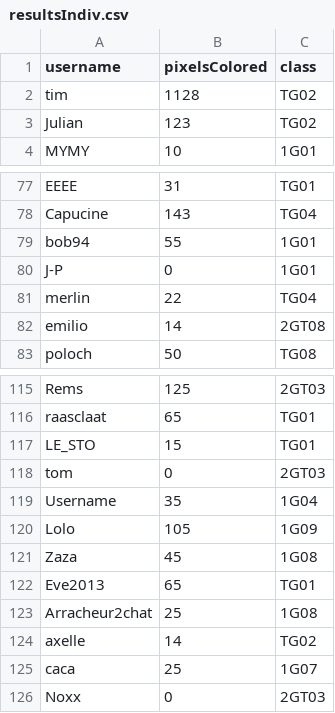
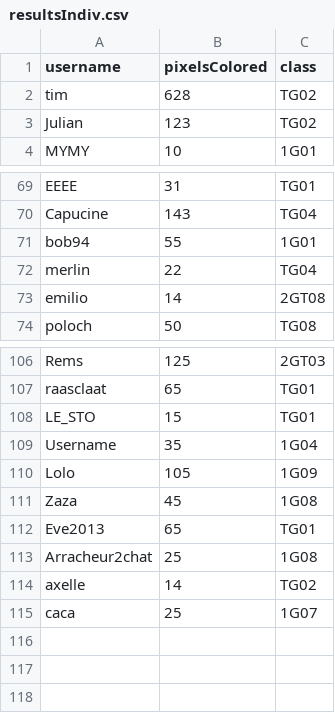
Before and after one commit to julianxbloom/PixelWar, a CSV file: myapp/resultats/resultsIndiv.csv, drawn as a sheet; only a part is shown, gaps mark what is left out; the diff covers the shown part only.

```diff
--- a/myapp/resultats/resultsIndiv.csv
+++ b/myapp/resultats/resultsIndiv.csv
@@ -1,3 +1,3 @@
 username,pixelsColored,class
-tim,1128,TG02
+tim,628,TG02
 Julian,123,TG02
@@ -79,3 +71,2 @@ Capucine,143,TG04
 bob94,55,1G01
-J-P,0,1G01
 merlin,22,TG04
@@ -117,3 +108,2 @@ raasclaat,65,TG01
 LE_STO,15,TG01
-tom,0,2GT03
 Username,35,1G04
@@ -125,2 +115 @@ axelle,14,TG02
 caca,25,1G07
-Noxx,0,2GT03
```
Also changed, not shown: 8 removed rows elsewhere in this file, myapp/resultats/resultsClasse.csv, 1 other file.
